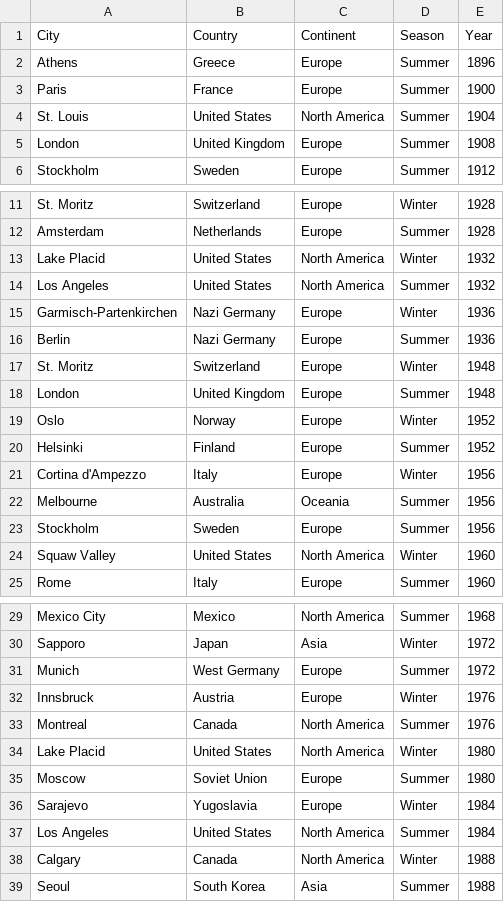
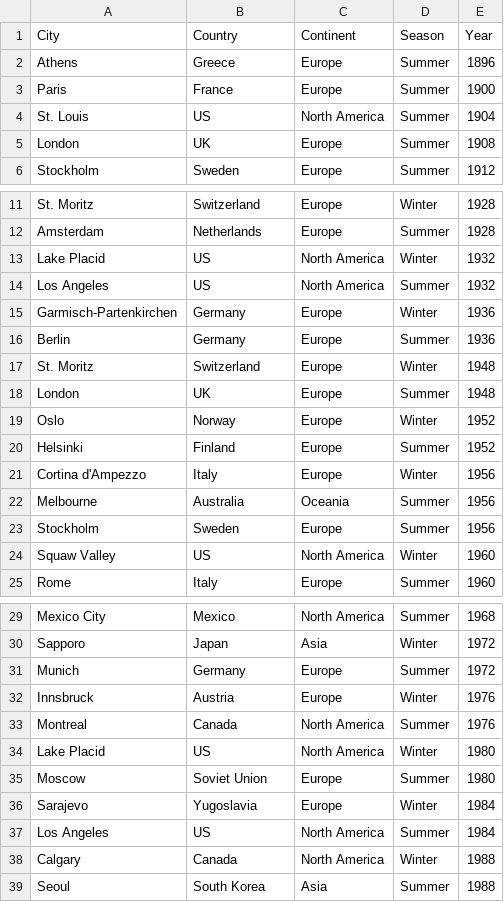
Before and after one commit to laurmvan/general, a CSV file: olympics.csv, drawn as a sheet; only a part is shown, gaps mark what is left out; the diff covers the shown part only.

Commit message:
updated olympic data

```diff
--- a/olympics.csv
+++ b/olympics.csv
@@ -4,2 +4,2 @@ Paris, France,Europe,Summer,1900
-St. Louis, United States,North America,Summer,1904
-London, United Kingdom,Europe,Summer,1908
+St. Louis,US,North America,Summer,1904
+London,UK,Europe,Summer,1908
@@ -13,4 +13,4 @@ Amsterdam, Netherlands,Europe,Summer,1928
-Lake Placid, United States,North America,Winter,1932
-Los Angeles, United States,North America,Summer,1932
-Garmisch-Partenkirchen, Nazi Germany,Europe,Winter,1936
-Berlin, Nazi Germany,Europe,Summer,1936
+Lake Placid,US,North America,Winter,1932
+Los Angeles,US,North America,Summer,1932
+Garmisch-Partenkirchen,Germany,Europe,Winter,1936
+Berlin,Germany,Europe,Summer,1936
@@ -18,2 +18,2 @@ St. Moritz,  Switzerland,Europe,Winter,1948
-London, United Kingdom,Europe,Summer,1948
+London,UK,Europe,Summer,1948
 Oslo, Norway,Europe,Winter,1952
@@ -23,2 +23,2 @@ Melbourne, Australia,Oceania,Summer,1956
 Stockholm, Sweden,Europe,Summer,1956
-Squaw Valley, United States,North America,Winter,1960
+Squaw Valley,US,North America,Winter,1960
@@ -31 +31 @@ Sapporo, Japan,Asia,Winter,1972
-Munich, West Germany,Europe,Summer,1972
+Munich,Germany,Europe,Summer,1972
@@ -34 +34 @@ Montreal, Canada,North America,Summer,1976
-Lake Placid, United States,North America,Winter,1980
+Lake Placid,US,North America,Winter,1980
@@ -37 +37 @@ Sarajevo, Yugoslavia,Europe,Winter,1984
-Los Angeles, United States,North America,Summer,1984
+Los Angeles,US,North America,Summer,1984
```
Also changed, not shown: 3 edited cells elsewhere in this file.
